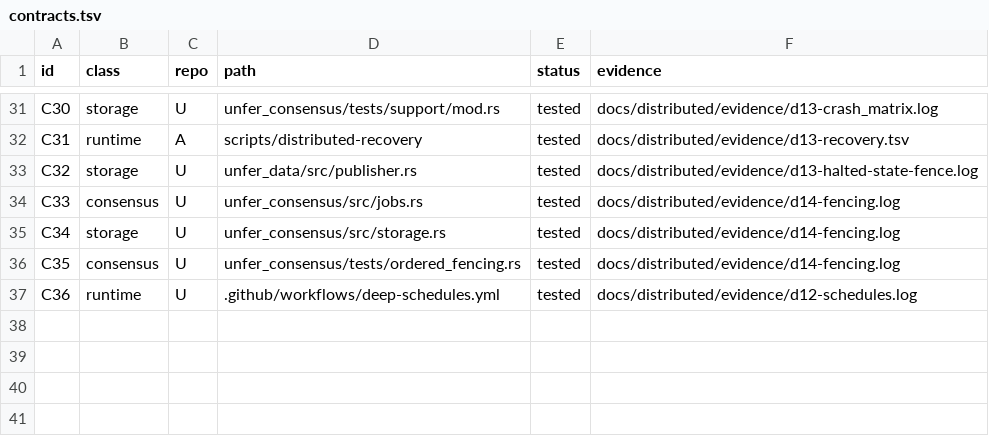
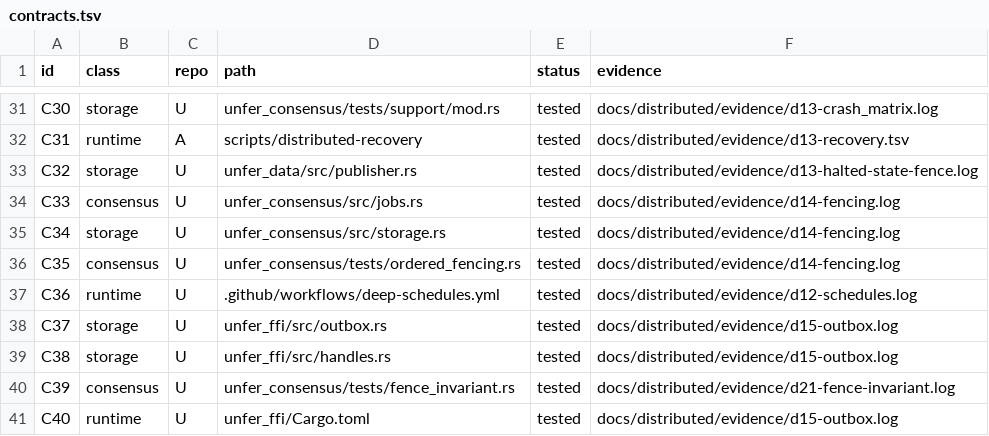
Before and after one commit to leonardopedro/australVM, a TSV file: docs/distributed/contracts.tsv, drawn as a sheet; only a part is shown, gaps mark what is left out; the diff names each change by its address in the sheet, - before the commit and + after, or states it on an @@ line.

```diff
--- a/docs/distributed/contracts.tsv
+++ b/docs/distributed/contracts.tsv
+row 38: C37 | storage | U | unfer_ffi/src/outbox.rs | tested | docs/distributed/evidence/d15-outbox.log
+row 39: C38 | storage | U | unfer_ffi/src/handles.rs | tested | docs/distributed/evidence/d15-outbox.log
+row 40: C39 | consensus | U | unfer_consensus/tests/fence_invariant.rs | tested | docs/distributed/evidence/d21-fence-invariant.log
+row 41: C40 | runtime | U | unfer_ffi/Cargo.toml | tested | docs/distributed/evidence/d15-outbox.log
```
Also changed, not shown: 3 other files.
